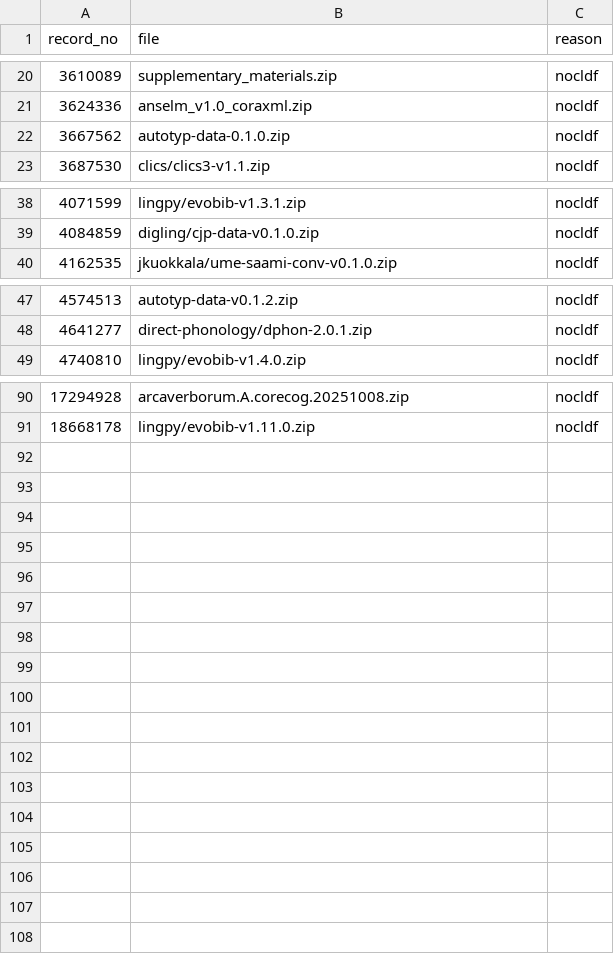
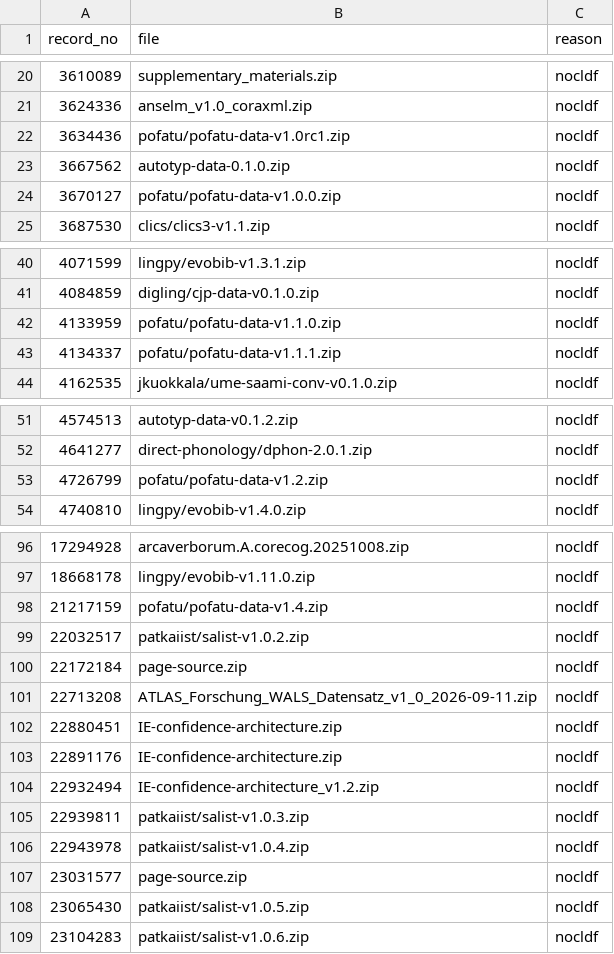
Before and after one commit to cldf-datasets/cldf_meta, a CSV file: etc/not-cldf.csv, drawn as a sheet; only a part is shown, gaps mark what is left out; the diff covers the shown part only.

```diff
--- a/etc/not-cldf.csv
+++ b/etc/not-cldf.csv
@@ -21,3 +21,5 @@ record_no,file,reason
 3624336,anselm_v1.0_coraxml.zip,nocldf
+3634436,pofatu/pofatu-data-v1.0rc1.zip,nocldf
 3667562,autotyp-data-0.1.0.zip,nocldf
+3670127,pofatu/pofatu-data-v1.0.0.zip,nocldf
 3687530,clics/clics3-v1.1.zip,nocldf
@@ -39,2 +41,4 @@ record_no,file,reason
 4084859,digling/cjp-data-v0.1.0.zip,nocldf
+4133959,pofatu/pofatu-data-v1.1.0.zip,nocldf
+4134337,pofatu/pofatu-data-v1.1.1.zip,nocldf
 4162535,jkuokkala/ume-saami-conv-v0.1.0.zip,nocldf
@@ -48,2 +52,3 @@ record_no,file,reason
 4641277,direct-phonology/dphon-2.0.1.zip,nocldf
+4726799,pofatu/pofatu-data-v1.2.zip,nocldf
 4740810,lingpy/evobib-v1.4.0.zip,nocldf
@@ -91 +97,13 @@ record_no,file,reason
 18668178,lingpy/evobib-v1.11.0.zip,nocldf
+21217159,pofatu/pofatu-data-v1.4.zip,nocldf
+22032517,patkaiist/salist-v1.0.2.zip,nocldf
+22172184,page-source.zip,nocldf
+22713208,ATLAS_Forschung_WALS_Datensatz_v1_0_2026-09-11.zip,nocldf
+22880451,IE-confidence-architecture.zip,nocldf
+22891176,IE-confidence-architecture.zip,nocldf
+22932494,IE-confidence-architecture_v1.2.zip,nocldf
+22939811,patkaiist/salist-v1.0.3.zip,nocldf
+22943978,patkaiist/salist-v1.0.4.zip,nocldf
+23031577,page-source.zip,nocldf
+23065430,patkaiist/salist-v1.0.5.zip,nocldf
+23104283,patkaiist/salist-v1.0.6.zip,nocldf
```
Also changed, not shown: 1 added row elsewhere in this file, cldf/datasets.csv, cldf/languages.csv, 4 other files.
